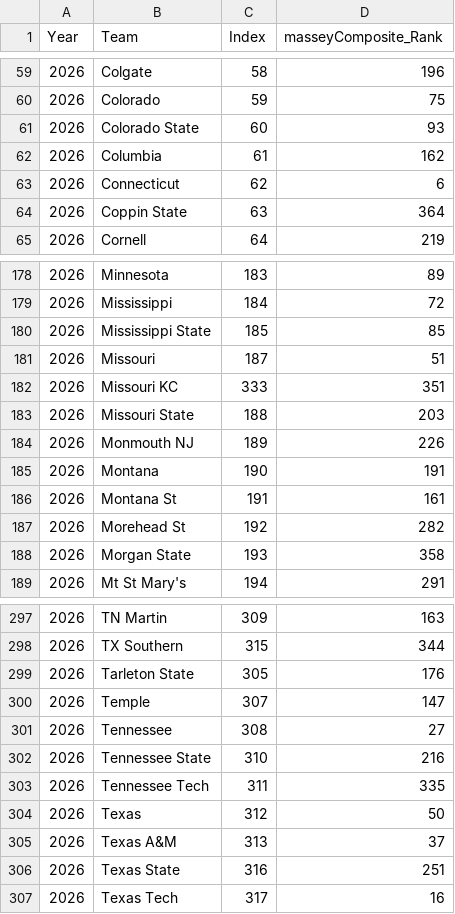
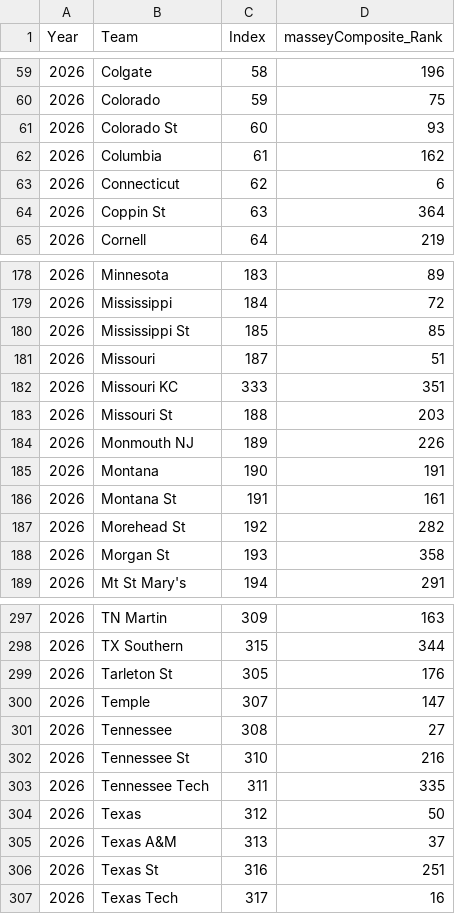
Before and after one commit to ryanbrowder/marchMadness, a CSV file: L2/data/masseyComposite/masseyComposite_predict_L2.csv, drawn as a sheet; only a part is shown, gaps mark what is left out; the diff covers the shown part only.

```diff
--- a/L2/data/masseyComposite/masseyComposite_predict_L2.csv
+++ b/L2/data/masseyComposite/masseyComposite_predict_L2.csv
@@ -60,6 +60,6 @@ Year,Team,Index,masseyComposite_Rank
 2026,Colorado,59,75
-2026,Colorado State,60,93
+2026,Colorado St,60,93
 2026,Columbia,61,162
 2026,Connecticut,62,6
-2026,Coppin State,63,364
+2026,Coppin St,63,364
 2026,Cornell,64,219
@@ -179,6 +179,6 @@ Year,Team,Index,masseyComposite_Rank
 2026,Mississippi,184,72
-2026,Mississippi State,185,85
+2026,Mississippi St,185,85
 2026,Missouri,187,51
 2026,Missouri KC,333,351
-2026,Missouri State,188,203
+2026,Missouri St,188,203
 2026,Monmouth NJ,189,226
@@ -187,3 +187,3 @@ Year,Team,Index,masseyComposite_Rank
 2026,Morehead St,192,282
-2026,Morgan State,193,358
+2026,Morgan St,193,358
 2026,Mt St Mary's,194,291
@@ -298,6 +298,6 @@ Year,Team,Index,masseyComposite_Rank
 2026,TX Southern,315,344
-2026,Tarleton State,305,176
+2026,Tarleton St,305,176
 2026,Temple,307,147
 2026,Tennessee,308,27
-2026,Tennessee State,310,216
+2026,Tennessee St,310,216
 2026,Tennessee Tech,311,335
@@ -305,3 +305,3 @@ Year,Team,Index,masseyComposite_Rank
 2026,Texas A&M,313,37
-2026,Texas State,316,251
+2026,Texas St,316,251
 2026,Texas Tech,317,16
```
Also changed, not shown: 19 edited cells elsewhere in this file, L2/data/bartTorvik/bartTorvik_predict_L2.csv, L2/data/masseyComposite/masseyComposite_analyze_L2.csv, 17 other files.
